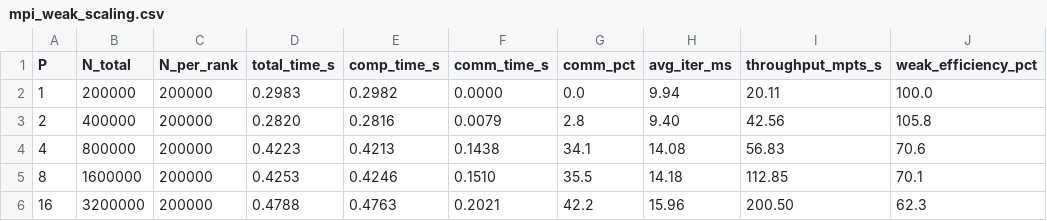
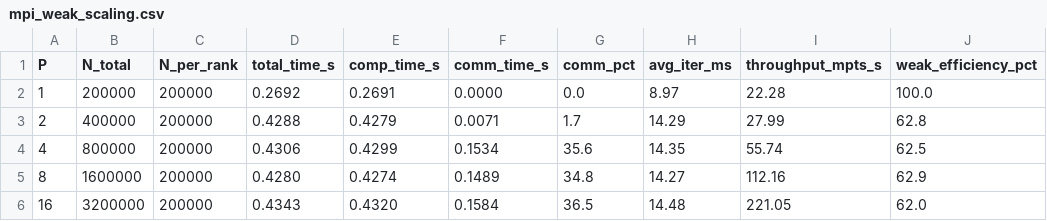
Before and after one commit to Nithillen/dsa5208-project3-scalable-kmeans, a CSV file: results/mpi_weak_scaling.csv, drawn as a sheet; only a part is shown; the diff covers the shown part only; the diff names each change by its address in the sheet, - before the commit and + after, or states it on an @@ line.

```diff
--- a/results/mpi_weak_scaling.csv
+++ b/results/mpi_weak_scaling.csv
-D2 (total_time_s): 0.2983
+D2 (total_time_s): 0.2692
-E2 (comp_time_s): 0.2982
+E2 (comp_time_s): 0.2691
-H2 (avg_iter_ms): 9.94
+H2 (avg_iter_ms): 8.97
-I2 (throughput_mpts_s): 20.11
+I2 (throughput_mpts_s): 22.28
-D3 (total_time_s): 0.2820
+D3 (total_time_s): 0.4288
-E3 (comp_time_s): 0.2816
+E3 (comp_time_s): 0.4279
-F3 (comm_time_s): 0.0079
+F3 (comm_time_s): 0.0071
-G3 (comm_pct): 2.8
+G3 (comm_pct): 1.7
-H3 (avg_iter_ms): 9.40
+H3 (avg_iter_ms): 14.29
-I3 (throughput_mpts_s): 42.56
+I3 (throughput_mpts_s): 27.99
-J3 (weak_efficiency_pct): 105.8
+J3 (weak_efficiency_pct): 62.8
-D4 (total_time_s): 0.4223
+D4 (total_time_s): 0.4306
-E4 (comp_time_s): 0.4213
+E4 (comp_time_s): 0.4299
-F4 (comm_time_s): 0.1438
+F4 (comm_time_s): 0.1534
-G4 (comm_pct): 34.1
+G4 (comm_pct): 35.6
-H4 (avg_iter_ms): 14.08
+H4 (avg_iter_ms): 14.35
-I4 (throughput_mpts_s): 56.83
+I4 (throughput_mpts_s): 55.74
-J4 (weak_efficiency_pct): 70.6
+J4 (weak_efficiency_pct): 62.5
-D5 (total_time_s): 0.4253
+D5 (total_time_s): 0.4280
-E5 (comp_time_s): 0.4246
+E5 (comp_time_s): 0.4274
-F5 (comm_time_s): 0.1510
+F5 (comm_time_s): 0.1489
-G5 (comm_pct): 35.5
+G5 (comm_pct): 34.8
-H5 (avg_iter_ms): 14.18
+H5 (avg_iter_ms): 14.27
-I5 (throughput_mpts_s): 112.85
+I5 (throughput_mpts_s): 112.16
-J5 (weak_efficiency_pct): 70.1
+J5 (weak_efficiency_pct): 62.9
-D6 (total_time_s): 0.4788
+D6 (total_time_s): 0.4343
-E6 (comp_time_s): 0.4763
+E6 (comp_time_s): 0.4320
-F6 (comm_time_s): 0.2021
+F6 (comm_time_s): 0.1584
-G6 (comm_pct): 42.2
+G6 (comm_pct): 36.5
-H6 (avg_iter_ms): 15.96
+H6 (avg_iter_ms): 14.48
-I6 (throughput_mpts_s): 200.50
+I6 (throughput_mpts_s): 221.05
-J6 (weak_efficiency_pct): 62.3
+J6 (weak_efficiency_pct): 62.0
```
Also changed, not shown: 14 edited cells elsewhere in this file, results/hybrid_mpi_omp_grid.csv, results/mpi_allreduce_comparison.csv, 26 other files.
